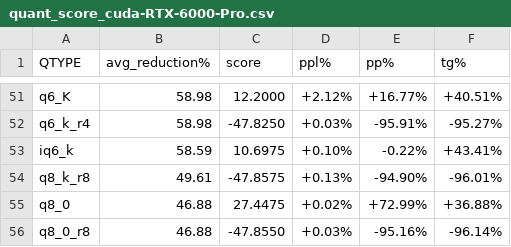
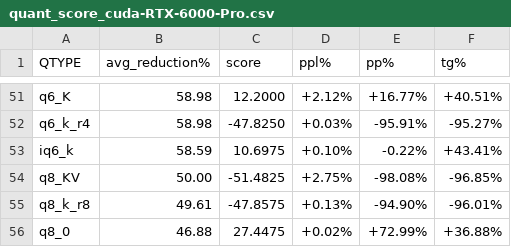
Before and after one commit to Thireus/GGUF-Tool-Suite, a CSV file: quants_graphs/PPL_BASED/quant_score_cuda-RTX-6000-Pro.csv (was quants_graphs/quant_score_cuda-RTX-6000-Pro.csv), drawn as a sheet; only a part is shown, gaps mark what is left out; the shorter side is filled out with more unchanged rows; the diff names each change by its address in the sheet, - before the commit and + after, or states it on an @@ line.

```diff
--- a/quants_graphs/quant_score_cuda-RTX-6000-Pro.csv
+++ b/quants_graphs/PPL_BASED/quant_score_cuda-RTX-6000-Pro.csv
+row 54: q8_KV | 50.00 | -51.4825 | +2.75% | -98.08% | -96.85%
```
Also changed, not shown: quants_graphs/PPL_BASED/quant_score_cpu-AMD-5950X.csv, quants_graphs/PPL_BASED/quant_score_cpu-Intel-7980XE.csv, 56 other files.
